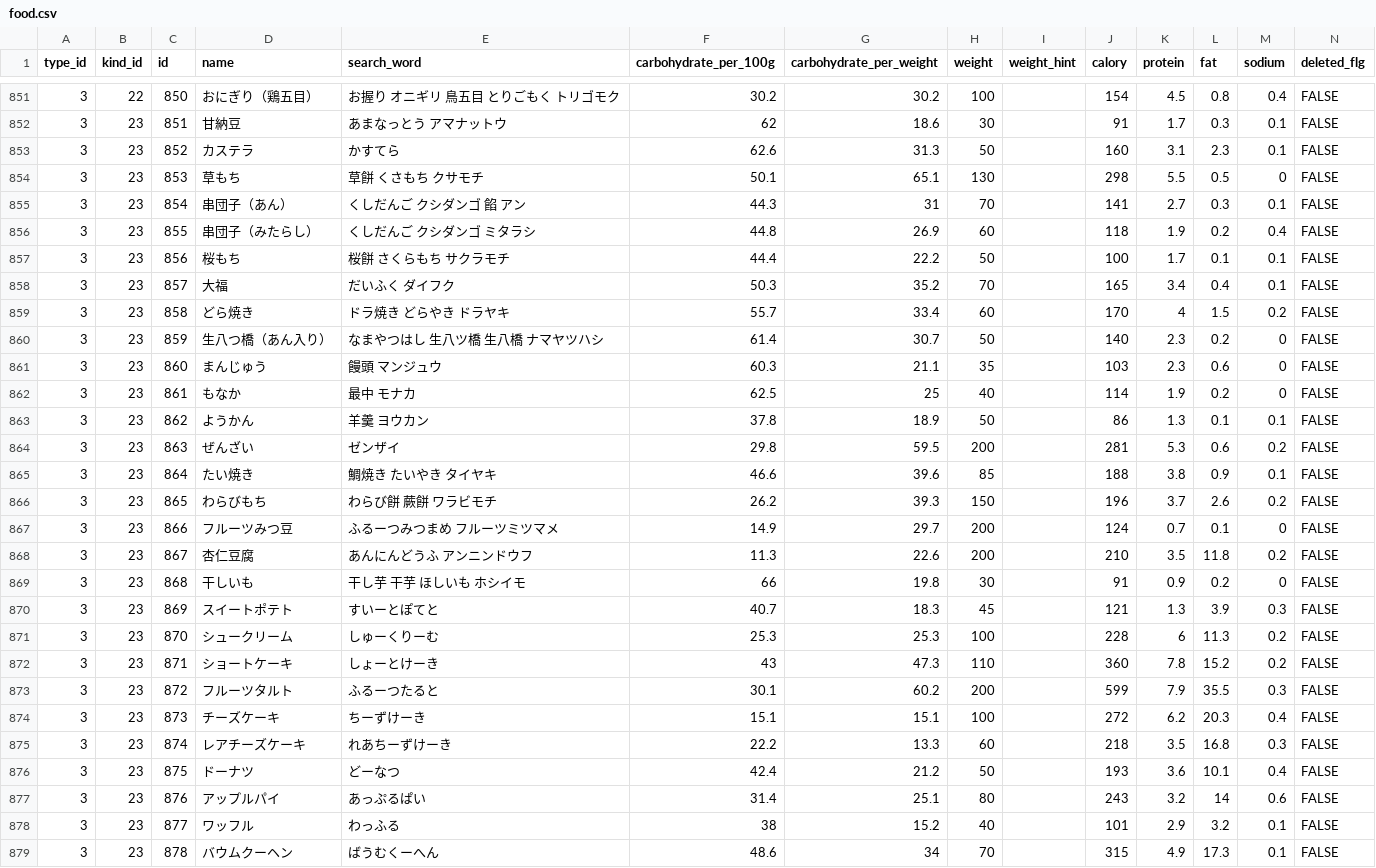
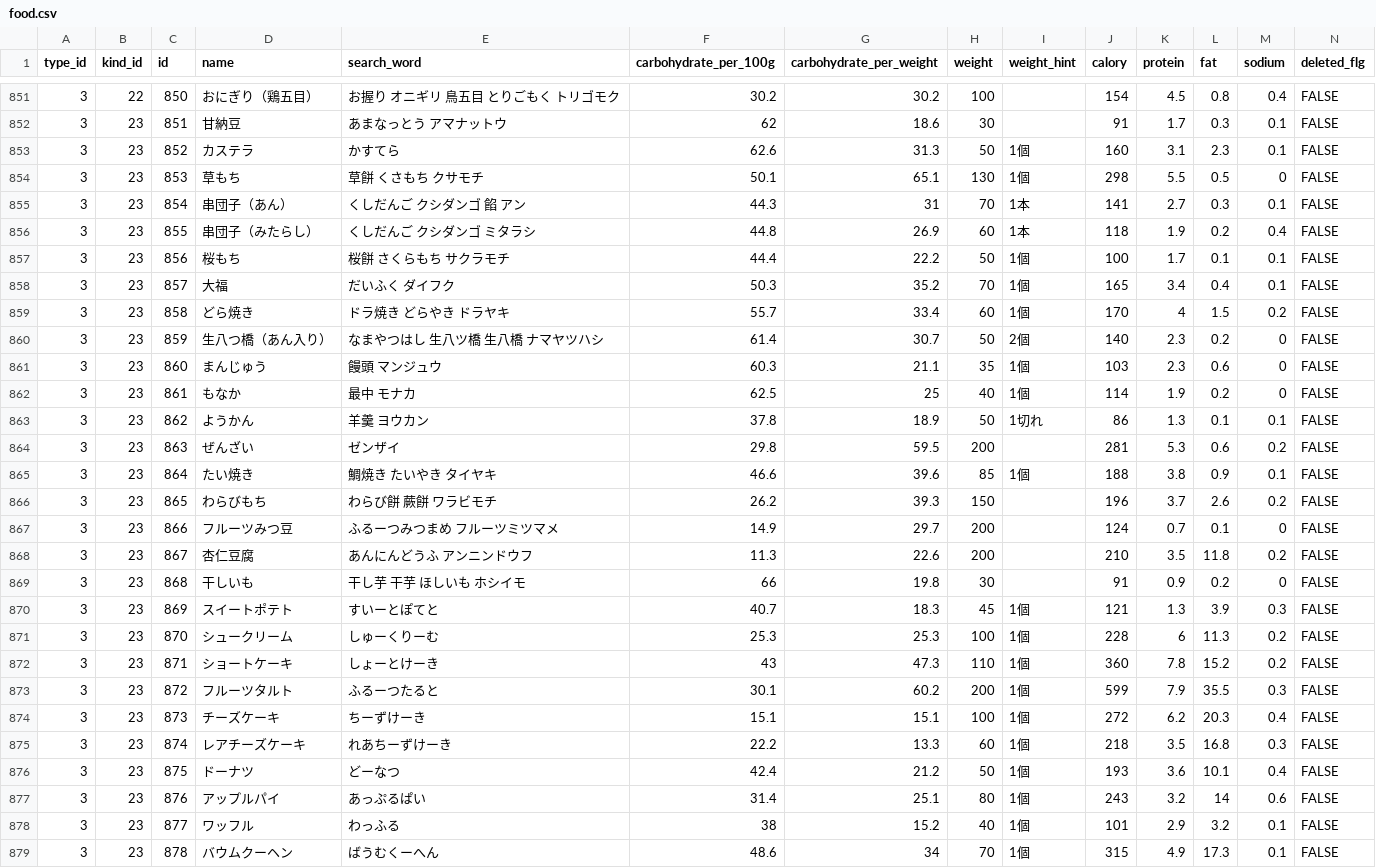
Before and after one commit to sakurabird/Rails-PocketCarbo, a CSV file: db/food.csv, drawn as a sheet; only a part is shown, gaps mark what is left out; the diff covers the shown part only.

```diff
--- a/db/food.csv
+++ b/db/food.csv
@@ -852,15 +852,15 @@ type_id,kind_id,id,name,search_word,carbohydrate_per_100g,carbohydrate_per_weigh
 3,23,851,甘納豆,あまなっとう アマナットウ,62,18.6,30,,91,1.7,0.3,0.1,FALSE
-3,23,852,カステラ,かすてら,62.6,31.3,50,,160,3.1,2.3,0.1,FALSE
-3,23,853,草もち,草餅 くさもち クサモチ,50.1,65.1,130,,298,5.5,0.5,0,FALSE
-3,23,854,串団子（あん）,くしだんご クシダンゴ 餡 アン,44.3,31,70,,141,2.7,0.3,0.1,FALSE
-3,23,855,串団子（みたらし）,くしだんご クシダンゴ ミタラシ,44.8,26.9,60,,118,1.9,0.2,0.4,FALSE
-3,23,856,桜もち,桜餅 さくらもち サクラモチ,44.4,22.2,50,,100,1.7,0.1,0.1,FALSE
-3,23,857,大福,だいふく ダイフク,50.3,35.2,70,,165,3.4,0.4,0.1,FALSE
-3,23,858,どら焼き,ドラ焼き どらやき ドラヤキ,55.7,33.4,60,,170,4,1.5,0.2,FALSE
-3,23,859,生八つ橋（あん入り）,なまやつはし 生八ツ橋 生八橋 ナマヤツハシ,61.4,30.7,50,,140,2.3,0.2,0,FALSE
-3,23,860,まんじゅう,饅頭 マンジュウ,60.3,21.1,35,,103,2.3,0.6,0,FALSE
-3,23,861,もなか,最中 モナカ,62.5,25,40,,114,1.9,0.2,0,FALSE
-3,23,862,ようかん,羊羹 ヨウカン,37.8,18.9,50,,86,1.3,0.1,0.1,FALSE
+3,23,852,カステラ,かすてら,62.6,31.3,50,1個,160,3.1,2.3,0.1,FALSE
+3,23,853,草もち,草餅 くさもち クサモチ,50.1,65.1,130,1個,298,5.5,0.5,0,FALSE
+3,23,854,串団子（あん）,くしだんご クシダンゴ 餡 アン,44.3,31,70,1本,141,2.7,0.3,0.1,FALSE
+3,23,855,串団子（みたらし）,くしだんご クシダンゴ ミタラシ,44.8,26.9,60,1本,118,1.9,0.2,0.4,FALSE
+3,23,856,桜もち,桜餅 さくらもち サクラモチ,44.4,22.2,50,1個,100,1.7,0.1,0.1,FALSE
+3,23,857,大福,だいふく ダイフク,50.3,35.2,70,1個,165,3.4,0.4,0.1,FALSE
+3,23,858,どら焼き,ドラ焼き どらやき ドラヤキ,55.7,33.4,60,1個,170,4,1.5,0.2,FALSE
+3,23,859,生八つ橋（あん入り）,なまやつはし 生八ツ橋 生八橋 ナマヤツハシ,61.4,30.7,50,2個,140,2.3,0.2,0,FALSE
+3,23,860,まんじゅう,饅頭 マンジュウ,60.3,21.1,35,1個,103,2.3,0.6,0,FALSE
+3,23,861,もなか,最中 モナカ,62.5,25,40,1個,114,1.9,0.2,0,FALSE
+3,23,862,ようかん,羊羹 ヨウカン,37.8,18.9,50,1切れ,86,1.3,0.1,0.1,FALSE
 3,23,863,ぜんざい,ゼンザイ,29.8,59.5,200,,281,5.3,0.6,0.2,FALSE
-3,23,864,たい焼き,鯛焼き たいやき タイヤキ,46.6,39.6,85,,188,3.8,0.9,0.1,FALSE
+3,23,864,たい焼き,鯛焼き たいやき タイヤキ,46.6,39.6,85,1個,188,3.8,0.9,0.1,FALSE
 3,23,865,わらびもち,わらび餅 蕨餅 ワラビモチ,26.2,39.3,150,,196,3.7,2.6,0.2,FALSE
@@ -869,11 +869,11 @@ type_id,kind_id,id,name,search_word,carbohydrate_per_100g,carbohydrate_per_weigh
 3,23,868,干しいも,干し芋 干芋 ほしいも ホシイモ,66,19.8,30,,91,0.9,0.2,0,FALSE
-3,23,869,スイートポテト,すいーとぽてと,40.7,18.3,45,,121,1.3,3.9,0.3,FALSE
-3,23,870,シュークリーム,しゅーくりーむ,25.3,25.3,100,,228,6,11.3,0.2,FALSE
-3,23,871,ショートケーキ,しょーとけーき,43,47.3,110,,360,7.8,15.2,0.2,FALSE
-3,23,872,フルーツタルト,ふるーつたると,30.1,60.2,200,,599,7.9,35.5,0.3,FALSE
-3,23,873,チーズケーキ,ちーずけーき,15.1,15.1,100,,272,6.2,20.3,0.4,FALSE
-3,23,874,レアチーズケーキ,れあちーずけーき,22.2,13.3,60,,218,3.5,16.8,0.3,FALSE
-3,23,875,ドーナツ,どーなつ,42.4,21.2,50,,193,3.6,10.1,0.4,FALSE
-3,23,876,アップルパイ,あっぷるぱい,31.4,25.1,80,,243,3.2,14,0.6,FALSE
-3,23,877,ワッフル,わっふる,38,15.2,40,,101,2.9,3.2,0.1,FALSE
-3,23,878,バウムクーヘン,ばうむくーへん,48.6,34,70,,315,4.9,17.3,0.1,FALSE
+3,23,869,スイートポテト,すいーとぽてと,40.7,18.3,45,1個,121,1.3,3.9,0.3,FALSE
+3,23,870,シュークリーム,しゅーくりーむ,25.3,25.3,100,1個,228,6,11.3,0.2,FALSE
+3,23,871,ショートケーキ,しょーとけーき,43,47.3,110,1個,360,7.8,15.2,0.2,FALSE
+3,23,872,フルーツタルト,ふるーつたると,30.1,60.2,200,1個,599,7.9,35.5,0.3,FALSE
+3,23,873,チーズケーキ,ちーずけーき,15.1,15.1,100,1個,272,6.2,20.3,0.4,FALSE
+3,23,874,レアチーズケーキ,れあちーずけーき,22.2,13.3,60,1個,218,3.5,16.8,0.3,FALSE
+3,23,875,ドーナツ,どーなつ,42.4,21.2,50,1個,193,3.6,10.1,0.4,FALSE
+3,23,876,アップルパイ,あっぷるぱい,31.4,25.1,80,1個,243,3.2,14,0.6,FALSE
+3,23,877,ワッフル,わっふる,38,15.2,40,1個,101,2.9,3.2,0.1,FALSE
+3,23,878,バウムクーヘン,ばうむくーへん,48.6,34,70,1個,315,4.9,17.3,0.1,FALSE
```
Also changed, not shown: 55 edited cells elsewhere in this file, db/kind.csv, 2 other files.
